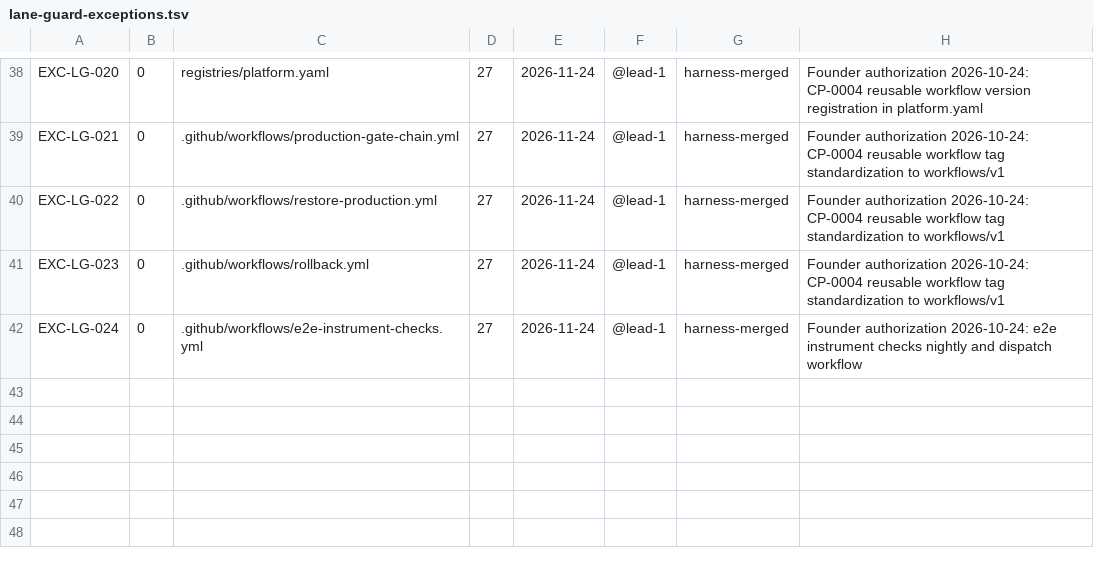
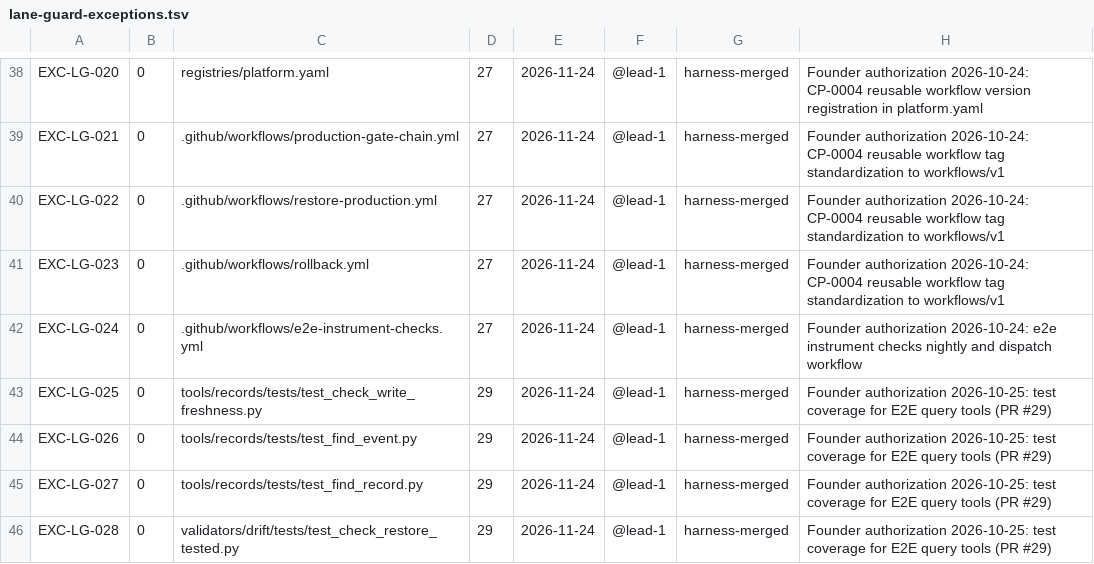
Before and after one commit to lumiverse-org/control-plane, a TSV file: lane-guard-exceptions.tsv, drawn as a sheet; only a part is shown, gaps mark what is left out.

Commit message:
fix(governance): resolve lane-guard violations with exception register and path rules

```diff
--- a/lane-guard-exceptions.tsv
+++ b/lane-guard-exceptions.tsv
@@ -42 +42,5 @@ EXC-LG-023	0	.github/workflows/rollback.yml	27	2026-11-24	@lead-1	harness-merged
 EXC-LG-024	0	.github/workflows/e2e-instrument-checks.yml	27	2026-11-24	@lead-1	harness-merged	Founder authorization 2026-10-24: e2e instrument checks nightly and dispatch workflow
+EXC-LG-025	0	tools/records/tests/test_check_write_freshness.py	29	2026-11-24	@lead-1	harness-merged	Founder authorization 2026-10-25: test coverage for E2E query tools (PR #29)
+EXC-LG-026	0	tools/records/tests/test_find_event.py	29	2026-11-24	@lead-1	harness-merged	Founder authorization 2026-10-25: test coverage for E2E query tools (PR #29)
+EXC-LG-027	0	tools/records/tests/test_find_record.py	29	2026-11-24	@lead-1	harness-merged	Founder authorization 2026-10-25: test coverage for E2E query tools (PR #29)
+EXC-LG-028	0	validators/drift/tests/test_check_restore_tested.py	29	2026-11-24	@lead-1	harness-merged	Founder authorization 2026-10-25: test coverage for E2E query tools (PR #29)
```
Also changed, not shown: lane-paths.tsv, 1 other file.
